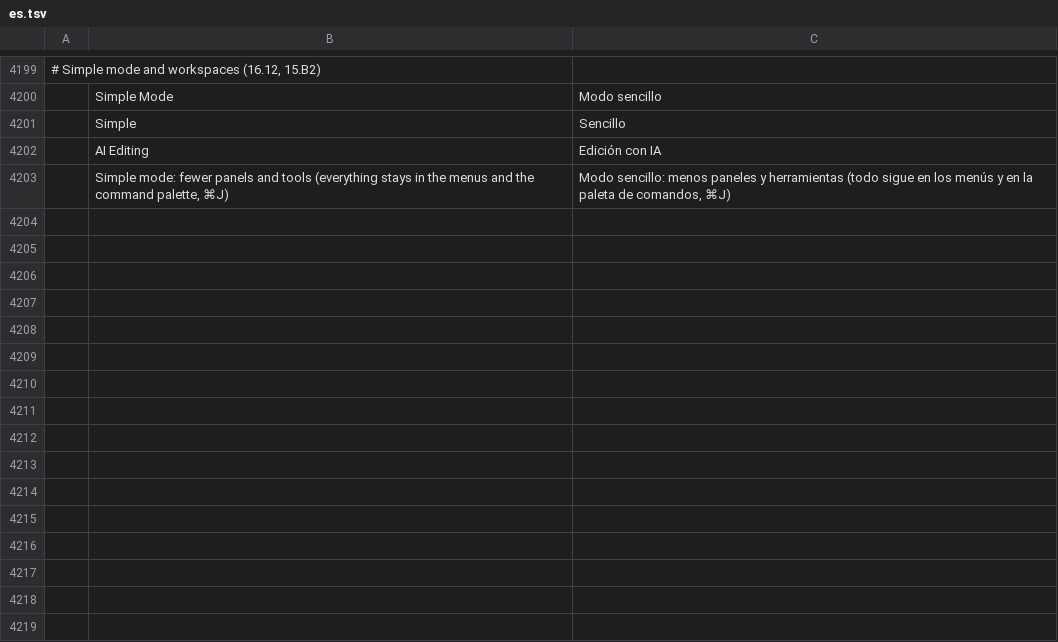
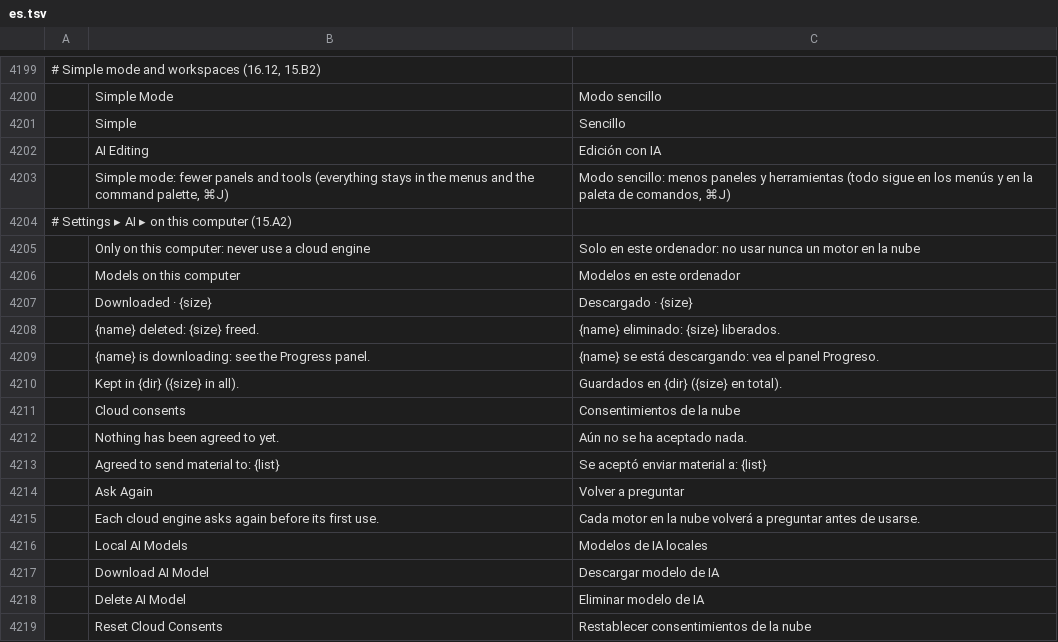
Before and after one commit to guloff/jilo-studio, a TSV file: crates/ui-egui/src/i18n/es.tsv, drawn as a sheet; only a part is shown, gaps mark what is left out; the diff names each change by its address in the sheet, - before the commit and + after, or states it on an @@ line.

```diff
--- a/crates/ui-egui/src/i18n/es.tsv
+++ b/crates/ui-egui/src/i18n/es.tsv
+row 4204: # Settings ▸ AI ▸ on this computer (15.A2)
+row 4205:  | Only on this computer: never use a cloud engine | Solo en este ordenador: no usar nunca un motor en la nube
+row 4206:  | Models on this computer | Modelos en este ordenador
+row 4207:  | Downloaded · {size} | Descargado · {size}
+row 4208:  | {name} deleted: {size} freed. | {name} eliminado: {size} liberados.
+row 4209:  | {name} is downloading: see the Progress panel. | {name} se está descargando: vea el panel Progreso.
+row 4210:  | Kept in {dir} ({size} in all). | Guardados en {dir} ({size} en total).
+row 4211:  | Cloud consents | Consentimientos de la nube
+row 4212:  | Nothing has been agreed to yet. | Aún no se ha aceptado nada.
+row 4213:  | Agreed to send material to: {list} | Se aceptó enviar material a: {list}
+row 4214:  | Ask Again | Volver a preguntar
+row 4215:  | Each cloud engine asks again before its first use. | Cada motor en la nube volverá a preguntar antes de usarse.
+row 4216:  | Local AI Models | Modelos de IA locales
+row 4217:  | Download AI Model | Descargar modelo de IA
+row 4218:  | Delete AI Model | Eliminar modelo de IA
+row 4219:  | Reset Cloud Consents | Restablecer consentimientos de la nube
```
Also changed, not shown: crates/ui-egui/src/i18n/ru.tsv, crates/ui-egui/src/i18n/zh-cn.tsv, 7 other files.
